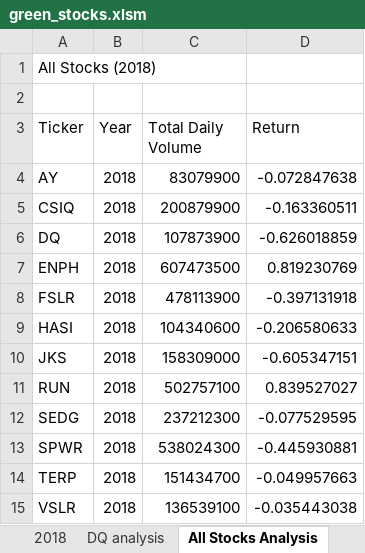
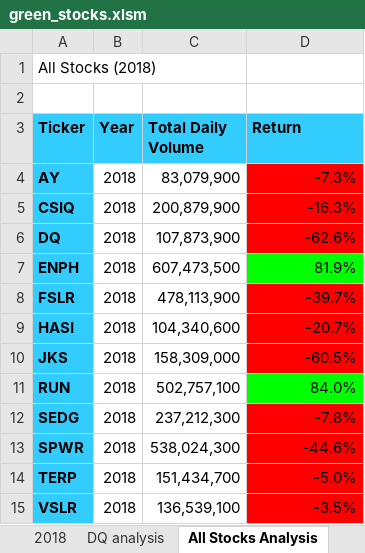
Before and after one commit to Jomonse/stock-analysis, an Excel workbook: green_stocks.xlsm, sheet All Stocks Analysis, drawn as a sheet; values as stored, in another font and other column widths than the file's, no borders; the diff names each change by its address in the sheet, - before the commit and + after, or states it on an @@ line.

Commit message:
Add files via upload

```diff
--- a/green_stocks.xlsm (sheet All Stocks Analysis)
+++ b/green_stocks.xlsm (sheet All Stocks Analysis)
@@ A3:D3 fill: none → #33CCFF, bold: off → on @@
@@ A4:A15 fill: none → #33CCFF, bold: off → on @@
-C4 (Total Daily Volume): 83079900
+C4 (Total Daily Volume): 83,079,900
-D4 (Return): -0.072847638
+D4 (Return): -7.3%
-D4:D6 fill: none
+D4:D6 fill: #FF0000
-C5 (Total Daily Volume): 200879900
+C5 (Total Daily Volume): 200,879,900
-D5 (Return): -0.163360511
+D5 (Return): -16.3%
-C6 (Total Daily Volume): 107873900
+C6 (Total Daily Volume): 107,873,900
-D6 (Return): -0.626018859
+D6 (Return): -62.6%
-C7 (Total Daily Volume): 607473500
+C7 (Total Daily Volume): 607,473,500
-D7 (Return): 0.819230769
+D7 (Return): 81.9%
-D7 fill: none
+D7 fill: #00FF00
-C8 (Total Daily Volume): 478113900
+C8 (Total Daily Volume): 478,113,900
-D8 (Return): -0.397131918
+D8 (Return): -39.7%
-D8:D10 fill: none
+D8:D10 fill: #FF0000
-C9 (Total Daily Volume): 104340600
+C9 (Total Daily Volume): 104,340,600
-D9 (Return): -0.206580633
+D9 (Return): -20.7%
-C10 (Total Daily Volume): 158309000
+C10 (Total Daily Volume): 158,309,000
-D10 (Return): -0.605347151
+D10 (Return): -60.5%
-C11 (Total Daily Volume): 502757100
+C11 (Total Daily Volume): 502,757,100
-D11 (Return): 0.839527027
+D11 (Return): 84.0%
-D11 fill: none
+D11 fill: #00FF00
-C12 (Total Daily Volume): 237212300
+C12 (Total Daily Volume): 237,212,300
-D12 (Return): -0.077529595
+D12 (Return): -7.8%
-D12:D15 fill: none
+D12:D15 fill: #FF0000
-C13 (Total Daily Volume): 538024300
+C13 (Total Daily Volume): 538,024,300
-D13 (Return): -0.445930881
+D13 (Return): -44.6%
-C14 (Total Daily Volume): 151434700
+C14 (Total Daily Volume): 151,434,700
-D14 (Return): -0.049957663
+D14 (Return): -5.0%
-C15 (Total Daily Volume): 136539100
+C15 (Total Daily Volume): 136,539,100
-D15 (Return): -0.035443038
+D15 (Return): -3.5%
```
